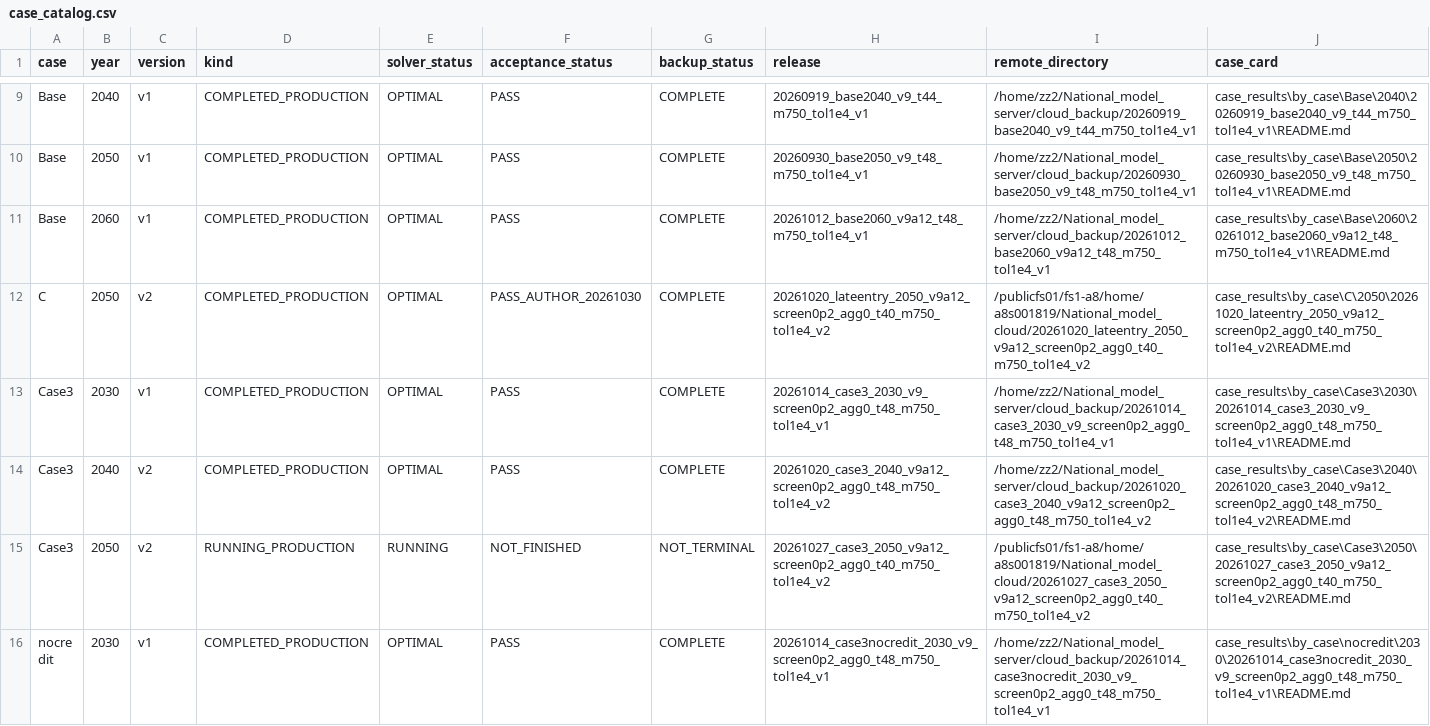
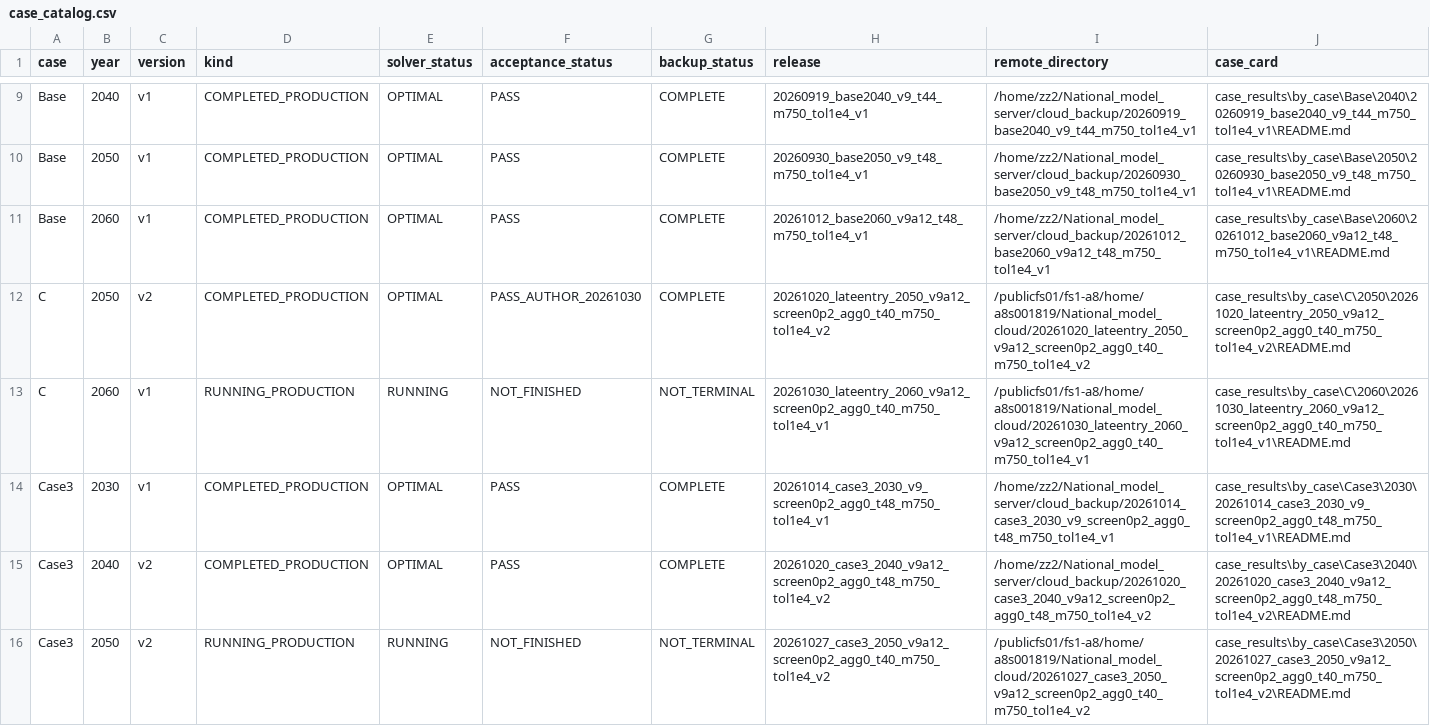
Before and after one commit to zhouzhou112/National_model, a CSV file: case_results/case_catalog.csv, drawn as a sheet; only a part is shown, gaps mark what is left out; the shorter side is filled out with more unchanged rows.

```diff
--- a/case_results/case_catalog.csv
+++ b/case_results/case_catalog.csv
@@ -12,2 +12,3 @@ Base,2060,v1,COMPLETED_PRODUCTION,OPTIMAL,PASS,COMPLETE,20261012_base2060_v9a12_
 C,2050,v2,COMPLETED_PRODUCTION,OPTIMAL,PASS_AUTHOR_20261030,COMPLETE,20261020_lateentry_2050_v9a12_screen0p2_agg0_t40_m750_tol1e4_v2,/publicfs01/fs1-a8/home/a8s001819/National_model_cloud/20261020_lateentry_2050_v9a12_screen0p2_agg0_t40_m750_tol1e4_v2,case_results\by_case\C\2050\20261020_lateentry_2050_v9a12_screen0p2_agg0_t40_m750_tol1e4_v2\README.md
+C,2060,v1,RUNNING_PRODUCTION,RUNNING,NOT_FINISHED,NOT_TERMINAL,20261030_lateentry_2060_v9a12_screen0p2_agg0_t40_m750_tol1e4_v1,/publicfs01/fs1-a8/home/a8s001819/National_model_cloud/20261030_lateentry_2060_v9a12_screen0p2_agg0_t40_m750_tol1e4_v1,case_results\by_case\C\2060\20261030_lateentry_2060_v9a12_screen0p2_agg0_t40_m750_tol1e4_v1\README.md
 Case3,2030,v1,COMPLETED_PRODUCTION,OPTIMAL,PASS,COMPLETE,20261014_case3_2030_v9_screen0p2_agg0_t48_m750_tol1e4_v1,/home/zz2/National_model_server/cloud_backup/20261014_case3_2030_v9_screen0p2_agg0_t48_m750_tol1e4_v1,case_results\by_case\Case3\2030\20261014_case3_2030_v9_screen0p2_agg0_t48_m750_tol1e4_v1\README.md
```
Also changed, not shown: 15 other files.
